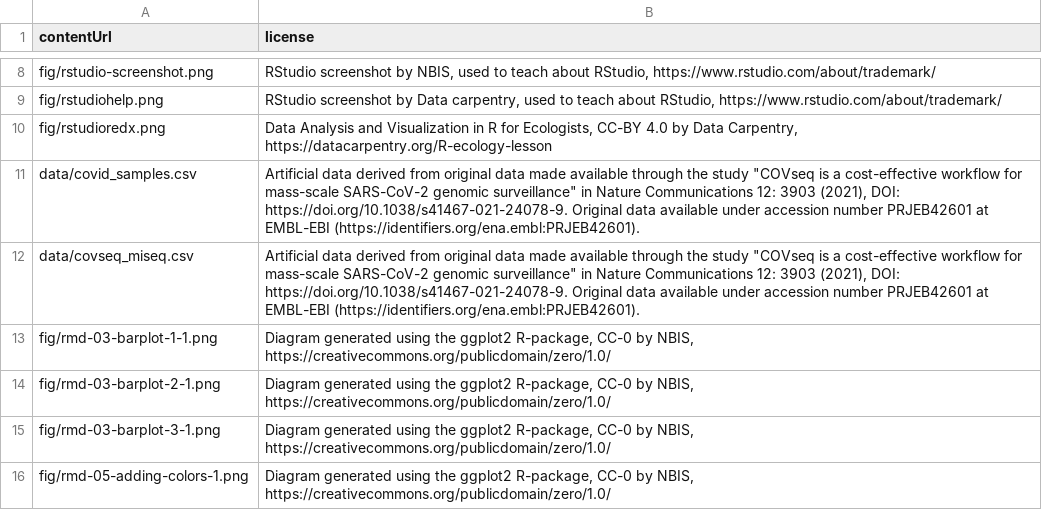
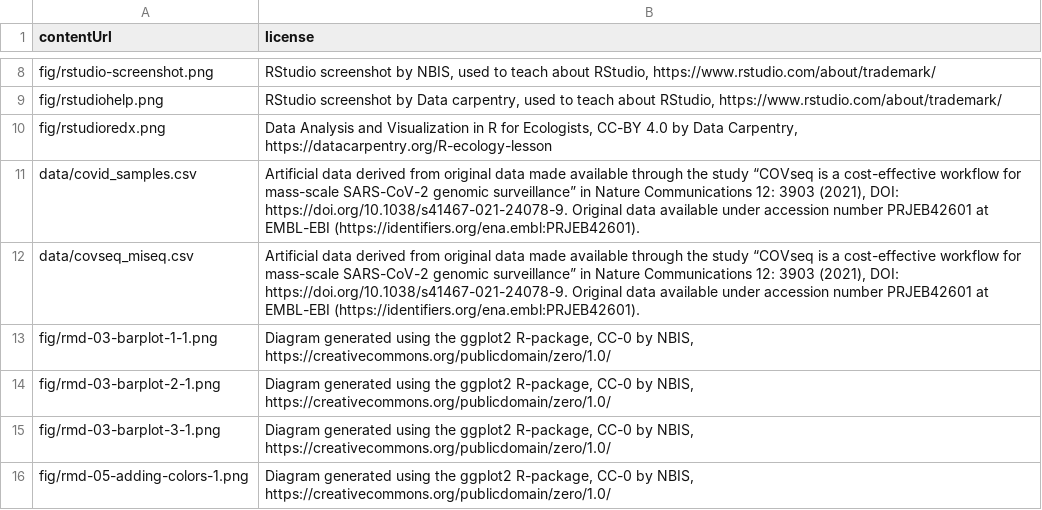
Before and after one commit to NBISweden/module-r-intro-dm-practices, a TSV file: _data/licensing.tsv, drawn as a sheet; only a part is shown, gaps mark what is left out.

Commit message:
License string uses typographic quotes

```diff
--- a/_data/licensing.tsv
+++ b/_data/licensing.tsv
@@ -10,4 +10,4 @@ fig/rstudiohelp.png	RStudio screenshot by Data carpentry, used to teach about RS
 fig/rstudioredx.png	Data Analysis and Visualization in R for Ecologists, CC-BY 4.0 by Data Carpentry, https://datacarpentry.org/R-ecology-lesson
-data/covid_samples.csv	Artificial data derived from original data made available through the study "COVseq is a cost-effective workflow for mass-scale SARS-CoV-2 genomic surveillance" in Nature Communications 12: 3903 (2021), DOI: https://doi.org/10.1038/s41467-021-24078-9. Original data available under accession number PRJEB42601 at EMBL-EBI (https://identifiers.org/ena.embl:PRJEB42601).
-data/covseq_miseq.csv	Artificial data derived from original data made available through the study "COVseq is a cost-effective workflow for mass-scale SARS-CoV-2 genomic surveillance" in Nature Communications 12: 3903 (2021), DOI: https://doi.org/10.1038/s41467-021-24078-9. Original data available under accession number PRJEB42601 at EMBL-EBI (https://identifiers.org/ena.embl:PRJEB42601).
+data/covid_samples.csv	Artificial data derived from original data made available through the study “COVseq is a cost-effective workflow for mass-scale SARS-CoV-2 genomic surveillance” in Nature Communications 12: 3903 (2021), DOI: https://doi.org/10.1038/s41467-021-24078-9. Original data available under accession number PRJEB42601 at EMBL-EBI (https://identifiers.org/ena.embl:PRJEB42601).
+data/covseq_miseq.csv	Artificial data derived from original data made available through the study “COVseq is a cost-effective workflow for mass-scale SARS-CoV-2 genomic surveillance” in Nature Communications 12: 3903 (2021), DOI: https://doi.org/10.1038/s41467-021-24078-9. Original data available under accession number PRJEB42601 at EMBL-EBI (https://identifiers.org/ena.embl:PRJEB42601).
 fig/rmd-03-barplot-1-1.png	Diagram generated using the ggplot2 R-package, CC-0 by NBIS, https://creativecommons.org/publicdomain/zero/1.0/
```
